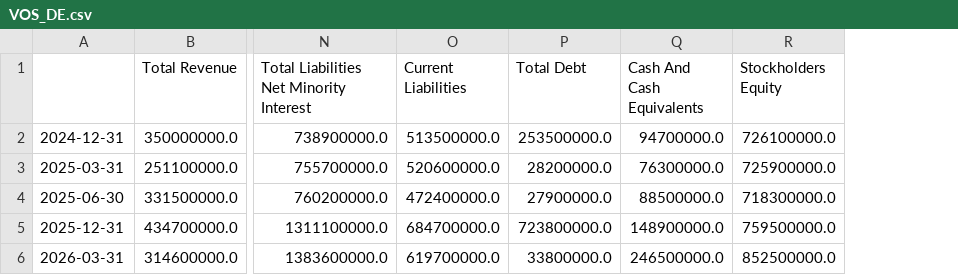
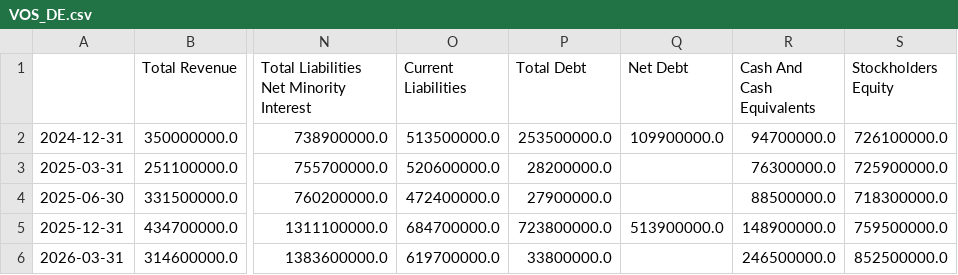
Before and after one commit to kleinnconrad/stock-predictor, a CSV file: data/raw/fundamentals/VOS_DE.csv, drawn as a sheet; only a part is shown, gaps mark what is left out; the diff names each change by its address in the sheet, - before the commit and + after, or states it on an @@ line.

```diff
--- a/data/raw/fundamentals/VOS_DE.csv
+++ b/data/raw/fundamentals/VOS_DE.csv
+column Q (Net Debt), rows 2-5: 109900000.0 |  |  | 513900000.0
```
Also changed, not shown: data/raw/fundamentals/HDD_DE.csv, data/raw/fundamentals/STO3_DE.csv, 4 other files.
